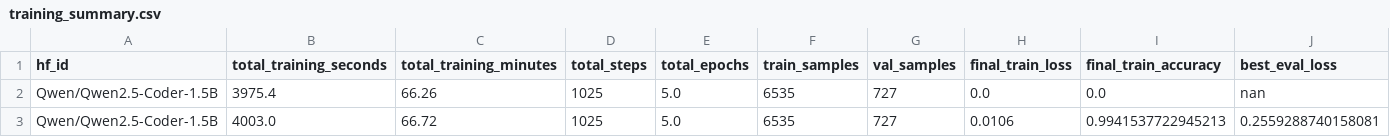
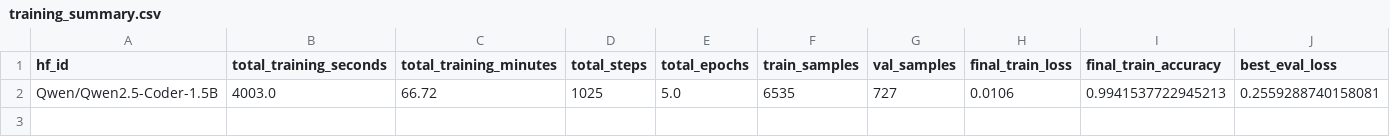
Before and after one commit to timthedev07/pie-tactic-predictor, a CSV file: output/qwen2.5-coder-1.5b/training_summary.csv, drawn as a sheet; only a part is shown; rows hold the shown columns only; the diff names each change by its address in the sheet, - before the commit and + after, or states it on an @@ line.

Commit message:
clean up

```diff
--- a/output/qwen2.5-coder-1.5b/training_summary.csv
+++ b/output/qwen2.5-coder-1.5b/training_summary.csv
-row 2: Qwen/Qwen2.5-Coder-1.5B | 3975.4 | 66.26 | 1025 | 5.0 | 6535 | 727 | 0.0 | 0.0 | nan
```
